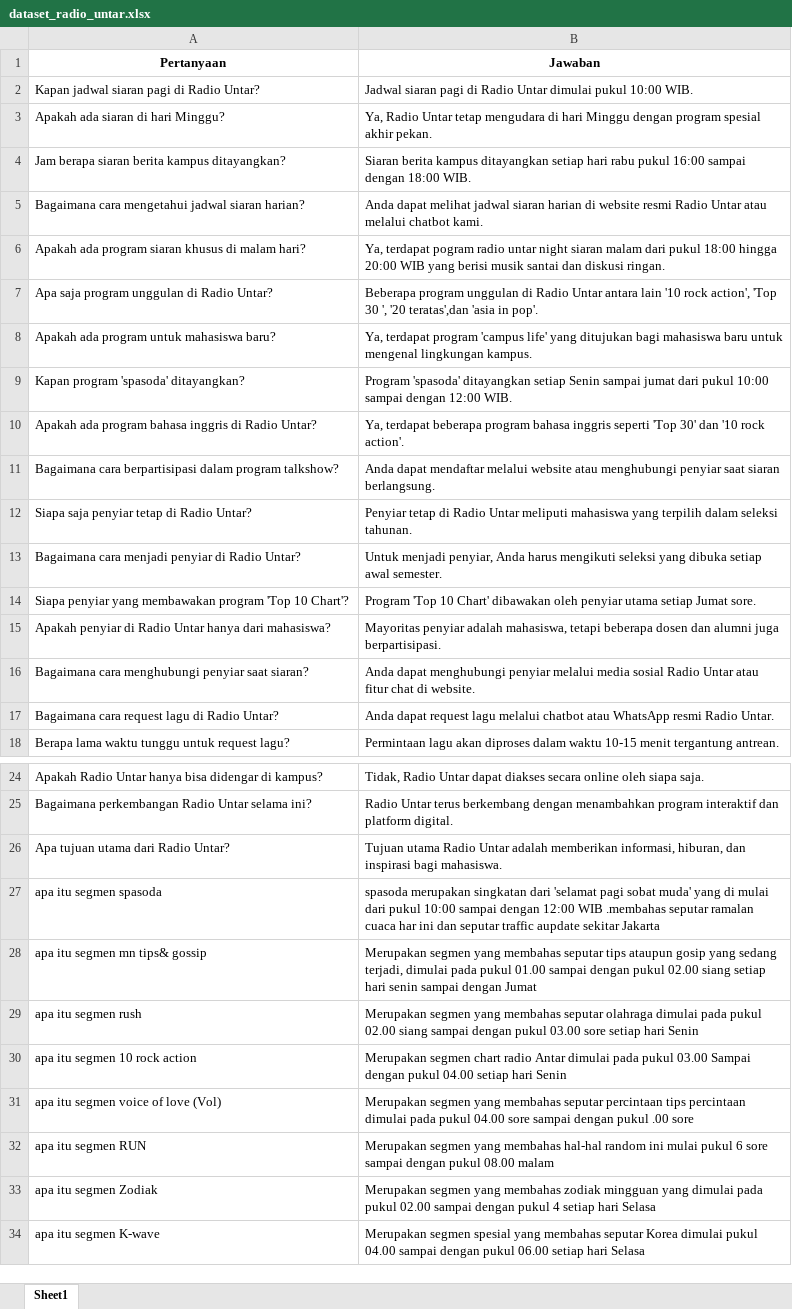
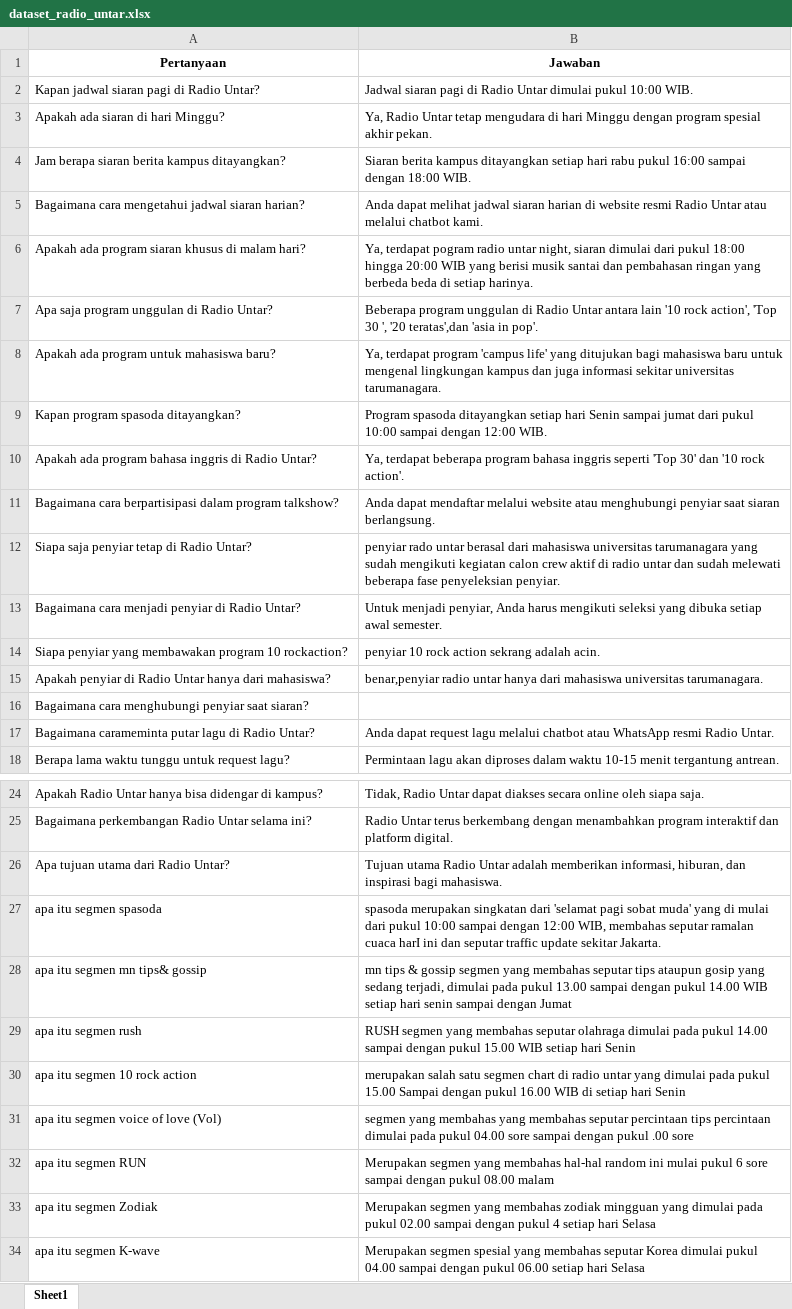
Before and after one commit to radiountar/chatbot-radio-untar, an Excel workbook: dataset_radio_untar.xlsx, sheet Sheet1, drawn as a sheet; only a part is shown, gaps mark what is left out; values as stored, in another font and other column widths than the file's, no borders; removed rows and columns are numbered as before the commit, all else as after; the diff names each change by its address in the sheet, - before the commit and + after, or states it on an @@ line.

Commit message:
Final versi chatbot Radio Untar siap untuk Railway dan WPBot

```diff
--- a/dataset_radio_untar.xlsx (sheet Sheet1)
+++ b/dataset_radio_untar.xlsx (sheet Sheet1)
-B6 (Jawaban): …radio untar night siaran malam dari pukul 18:00 hingga 20:00 WIB yang berisi musik santai dan diskusi ringan.
+B6 (Jawaban): …radio untar night, siaran dimulai dari pukul 18:00 hingga 20:00 WIB yang berisi musik santai dan pembahasan ringan yang berbeda beda di setiap harinya.
-B8 (Jawaban): …mengenal lingkungan kampus.
+B8 (Jawaban): …mengenal lingkungan kampus dan juga informasi sekitar universitas tarumanagara.
-A9 (Pertanyaan): Kapan program 'spasoda' ditayangkan?
+A9 (Pertanyaan): Kapan program spasoda ditayangkan?
-B9 (Jawaban): Program 'spasoda' ditayangkan setiap Senin sampai…
+B9 (Jawaban): Program spasoda ditayangkan setiap hari Senin sampai…
-B12 (Jawaban): Penyiar tetap di Radio Untar meliputi mahasiswa yang terpilih dalam seleksi tahunan.
+B12 (Jawaban): penyiar rado untar berasal dari mahasiswa universitas tarumanagara yang sudah mengikuti kegiatan calon crew aktif di radio untar dan sudah melewati beberapa fase penyeleksian penyiar.
-row 14: Siapa penyiar yang membawakan program 'Top 10 Chart'? | Program 'Top 10 Chart' dibawakan oleh penyiar utama setiap Jumat sore.
+row 14: Siapa penyiar yang membawakan program 10 rockaction? | penyiar 10 rock action sekrang adalah acin.
-B15 (Jawaban): Mayoritas penyiar adalah mahasiswa, tetapi beberapa dosen dan alumni juga berpartisipasi.
+B15 (Jawaban): benar,penyiar radio untar hanya dari mahasiswa universitas tarumanagara.
-B16 (Jawaban): Anda dapat menghubungi penyiar melalui media sosial Radio Untar atau fitur chat di website.
+B16 (Jawaban): (empty)
-A17 (Pertanyaan): Bagaimana cara request lagu di…
+A17 (Pertanyaan): Bagaimana carameminta putar lagu di…
-B27 (Jawaban): …dengan 12:00 WIB .membahas seputar ramalan cuaca har ini dan seputar traffic aupdate sekitar Jakarta
+B27 (Jawaban): …dengan 12:00 WIB, membahas seputar ramalan cuaca harI ini dan seputar traffic update sekitar Jakarta.
-B28 (Jawaban): Merupakan segmen yang membahas seputar tips ataupun gosip yang sedang terjadi, dimulai pada pukul 01.00 sampai dengan pukul 02.00 siang setiap hari…
+B28 (Jawaban): mn tips & gossip segmen yang membahas seputar tips ataupun gosip yang sedang terjadi, dimulai pada pukul 13.00 sampai dengan pukul 14.00 WIB setiap hari…
-B29 (Jawaban): Merupakan segmen yang membahas seputar olahraga dimulai pada pukul 02.00 siang sampai dengan pukul 03.00 sore setiap hari…
+B29 (Jawaban): RUSH segmen yang membahas seputar olahraga dimulai pada pukul 14.00 sampai dengan pukul 15.00 WIB setiap hari…
-B30 (Jawaban): Merupakan segmen chart radio Antar dimulai pada pukul 03.00 Sampai dengan pukul 04.00 setiap hari…
+B30 (Jawaban): merupakan salah satu segmen chart di radio untar yang dimulai pada pukul 15.00 Sampai dengan pukul 16.00 WIB di setiap hari…
-B31 (Jawaban): Merupakan segmen yang membahas…
+B31 (Jawaban): segmen yang membahas yang membahas…
```
Also changed, not shown: 22 other files.
